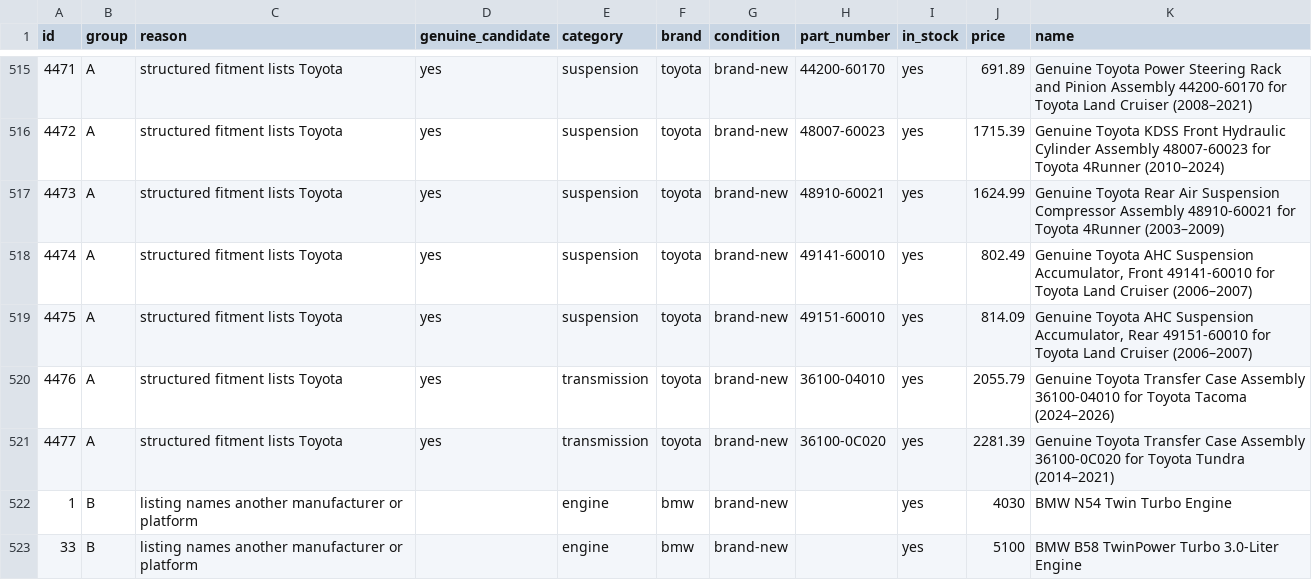
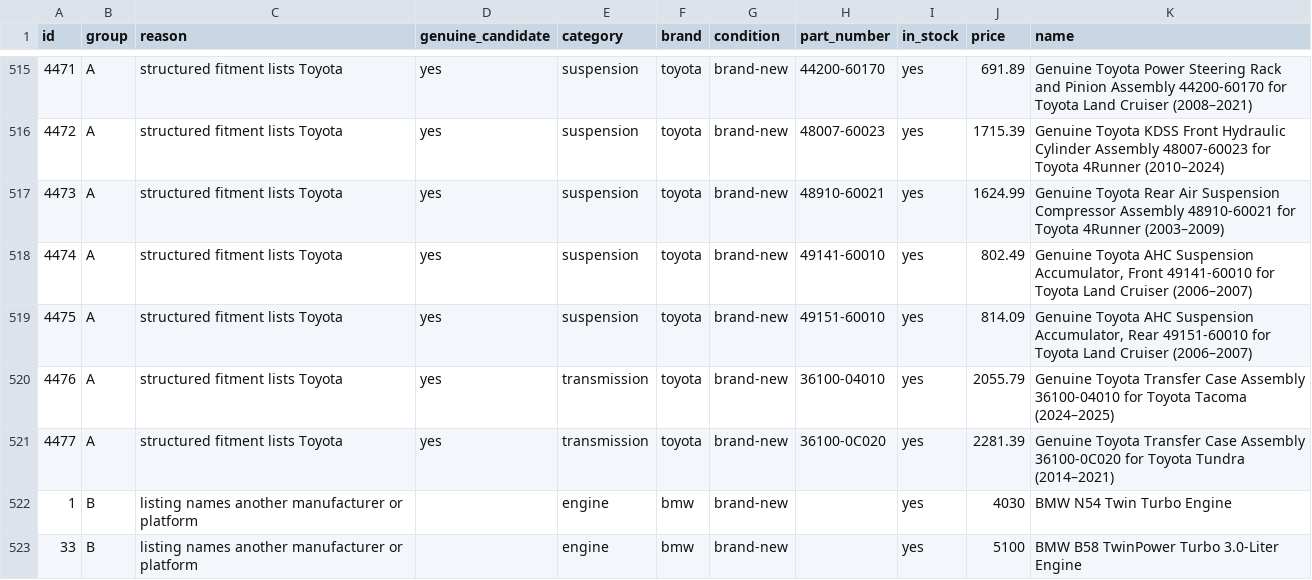
Before and after one commit to drivoraparts/drivoraparts, a CSV file: docs/toyota-catalog-audit.csv, drawn as a sheet; only a part is shown, gaps mark what is left out.

```diff
--- a/docs/toyota-catalog-audit.csv
+++ b/docs/toyota-catalog-audit.csv
@@ -519,3 +519,3 @@ id,group,reason,genuine_candidate,category,brand,condition,part_number,in_stock,
 "4475","A","structured fitment lists Toyota","yes","suspension","toyota","brand-new","49151-60010","yes","814.09","Genuine Toyota AHC Suspension Accumulator, Rear 49151-60010 for Toyota Land Cruiser (2006–2007)"
-"4476","A","structured fitment lists Toyota","yes","transmission","toyota","brand-new","36100-04010","yes","2055.79","Genuine Toyota Transfer Case Assembly 36100-04010 for Toyota Tacoma (2024–2026)"
+"4476","A","structured fitment lists Toyota","yes","transmission","toyota","brand-new","36100-04010","yes","2055.79","Genuine Toyota Transfer Case Assembly 36100-04010 for Toyota Tacoma (2024–2025)"
 "4477","A","structured fitment lists Toyota","yes","transmission","toyota","brand-new","36100-0C020","yes","2281.39","Genuine Toyota Transfer Case Assembly 36100-0C020 for Toyota Tundra (2014–2021)"
```
Also changed, not shown: 11 other files.
